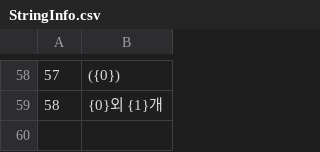
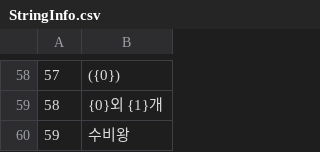
Before and after one commit to no1kazami/DevUtd_App, a CSV file: 자료/CSV/StringInfo.csv, drawn as a sheet; only a part is shown, gaps mark what is left out; the diff names each change by its address in the sheet, - before the commit and + after, or states it on an @@ line.

```diff
--- a/자료/CSV/StringInfo.csv
+++ b/자료/CSV/StringInfo.csv
+row 60: 59 | 수비왕
```
Also changed, not shown: 14 other files.
